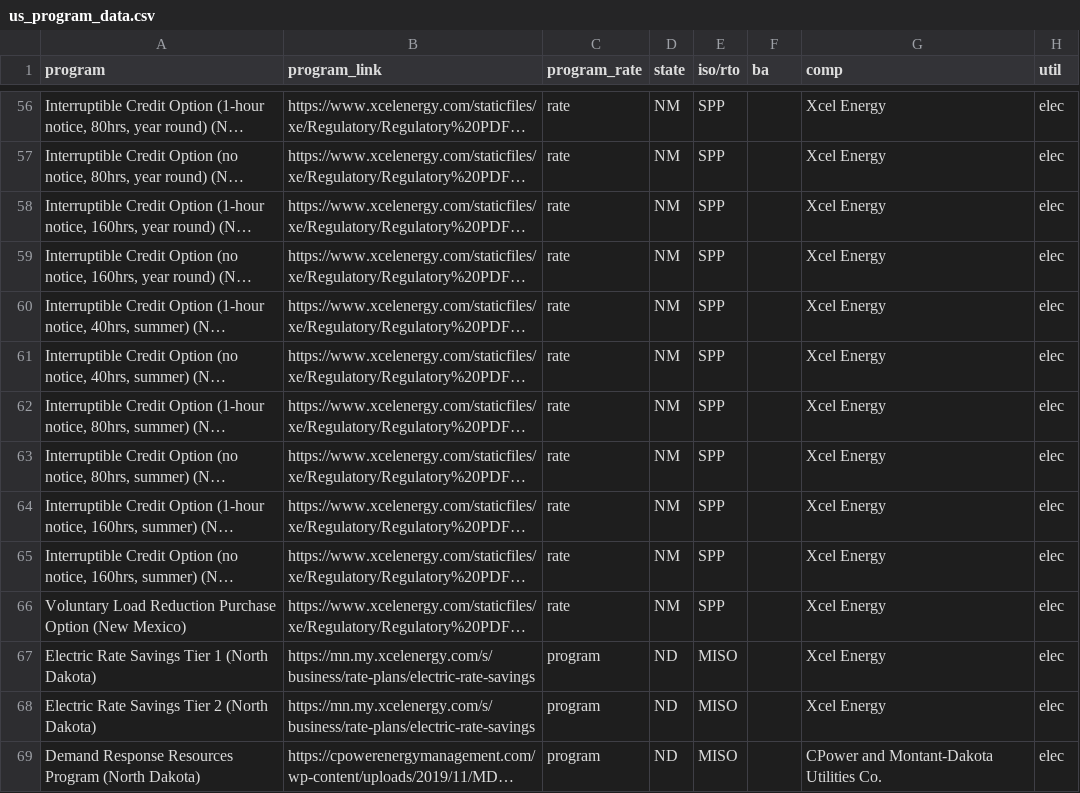
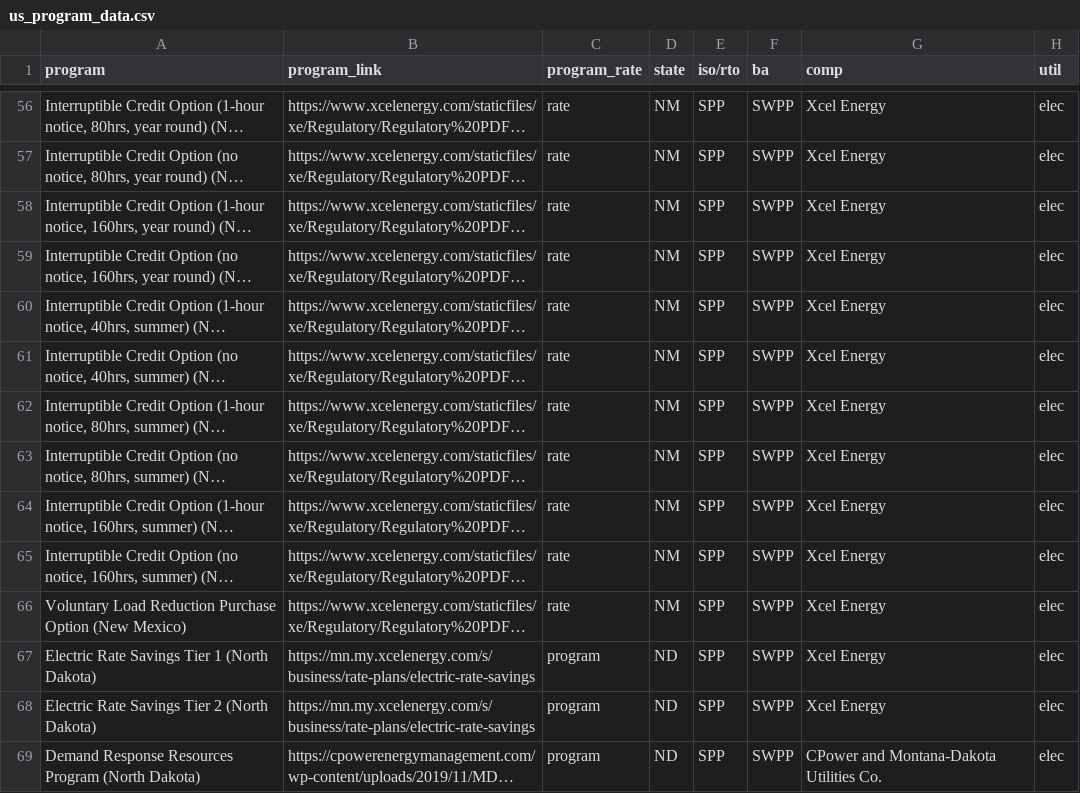
Before and after one commit to we3lab/dr-programs, a CSV file: data/program_data/us_program_data.csv, drawn as a sheet; only a part is shown, gaps mark what is left out; long unchanged cells end in …; the diff covers the shown part only; the diff names each change by its address in the sheet, - before the commit and + after, or states it on an @@ line.

```diff
--- a/data/program_data/us_program_data.csv
+++ b/data/program_data/us_program_data.csv
-F56:F69 (ba): (empty)
+F56:F69 (ba): SWPP
-E67:E69 (iso/rto): MISO
+E67:E69 (iso/rto): SPP
-G69 (comp): CPower and Montant-Dakota Utilities Co.
+G69 (comp): CPower and Montana-Dakota Utilities Co.
```
Also changed, not shown: 138 edited cells elsewhere in this file.
